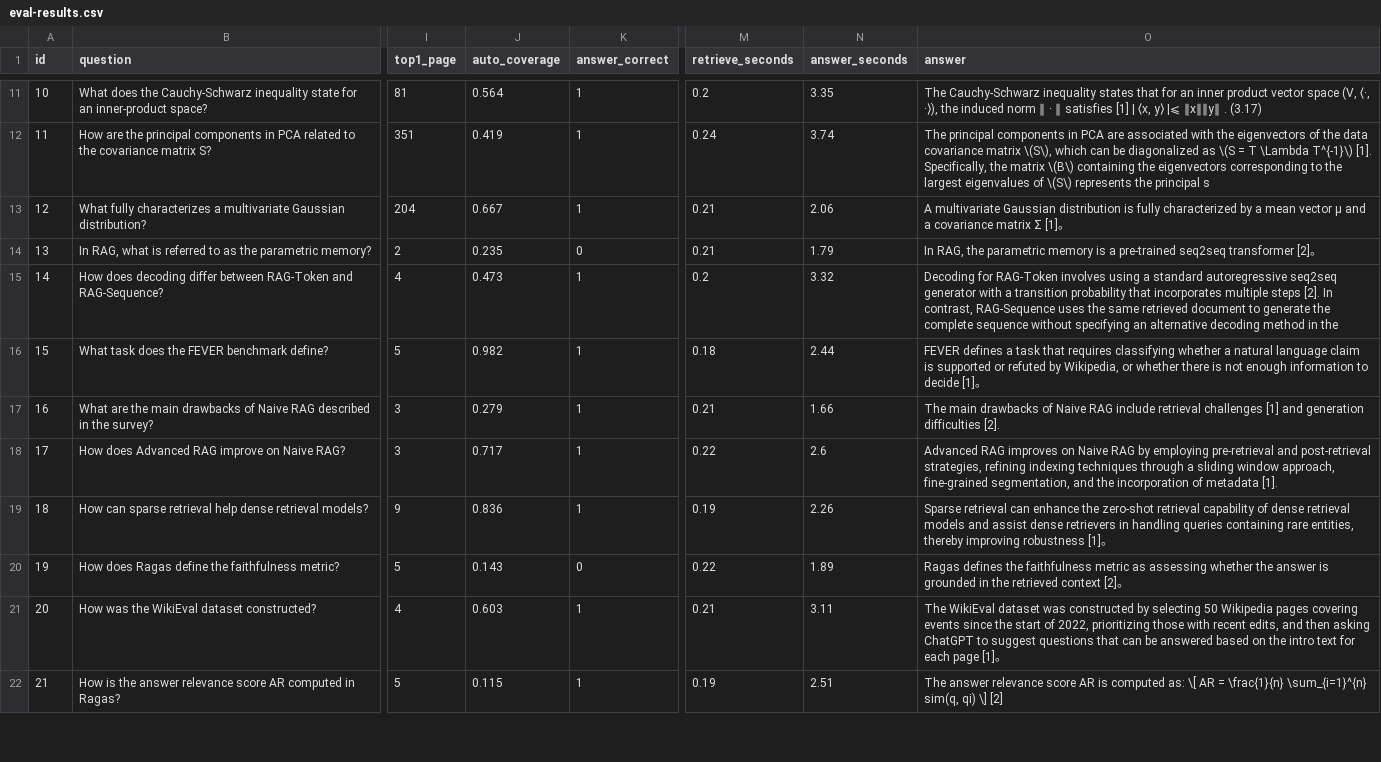
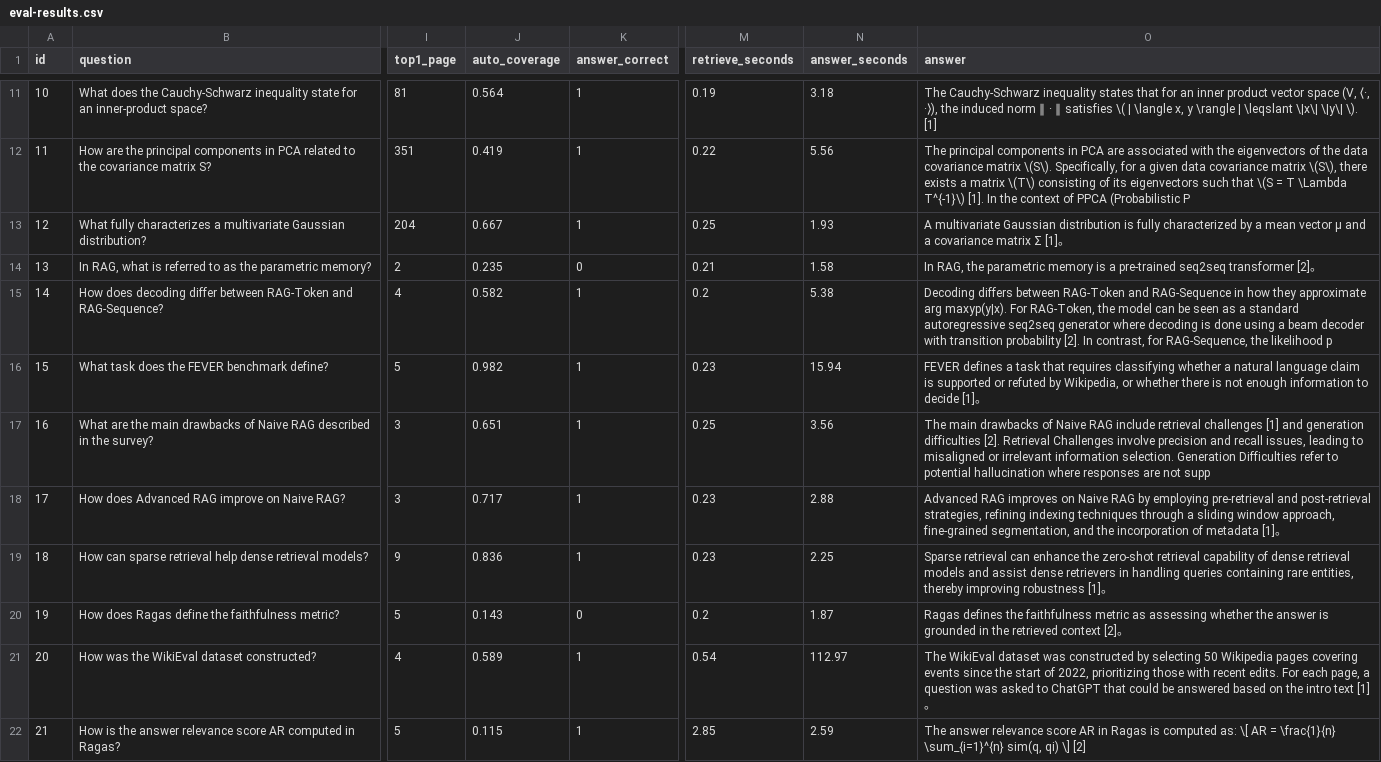
Before and after one commit to liyi123104/ai-kb, a CSV file: data/eval-results.csv, drawn as a sheet; only a part is shown, gaps mark what is left out; the diff covers the shown part only; the diff names each change by its address in the sheet, - before the commit and + after, or states it on an @@ line.

```diff
--- a/data/eval-results.csv
+++ b/data/eval-results.csv
-M11 (retrieve_seconds): 0.2
+M11 (retrieve_seconds): 0.19
-N11 (answer_seconds): 3.35
+N11 (answer_seconds): 3.18
-O11 (answer): …∥ satisfies [1] | ⟨x, y⟩ |⩽ ∥x∥∥y∥ . (3.17)
+O11 (answer): …∥ satisfies \( | \langle x, y \rangle | \leqslant \|x\| \|y\| \). [1]
-M12 (retrieve_seconds): 0.24
+M12 (retrieve_seconds): 0.22
-N12 (answer_seconds): 3.74
+N12 (answer_seconds): 5.56
-O12 (answer): …covariance matrix \(S\), which can be diagonalized as \(S = T \Lambda T^{-1}\) [1]. Specifically, the matrix \(B\) containing the eigenvectors corresponding to the largest eigenvalues of \(S\) represents the principal s
+O12 (answer): …covariance matrix \(S\). Specifically, for a given data covariance matrix \(S\), there exists a matrix \(T\) consisting of its eigenvectors such that \(S = T \Lambda T^{-1}\) [1]. In the context of PPCA (Probabilistic P
-M13 (retrieve_seconds): 0.21
+M13 (retrieve_seconds): 0.25
-N13 (answer_seconds): 2.06
+N13 (answer_seconds): 1.93
-N14 (answer_seconds): 1.79
+N14 (answer_seconds): 1.58
-J15 (auto_coverage): 0.473
+J15 (auto_coverage): 0.582
-N15 (answer_seconds): 3.32
+N15 (answer_seconds): 5.38
-O15 (answer): Decoding for RAG-Token involves using a standard autoregressive seq2seq generator with a transition probability that incorporates multiple steps [2]. In contrast, RAG-Sequence uses the same retrieved document to generate the complete sequence without specifying an alternative decoding method in the
+O15 (answer): Decoding differs between RAG-Token and RAG-Sequence in how they approximate arg maxyp(y|x). For RAG-Token, the model can be seen as a standard autoregressive seq2seq generator where decoding is done using a beam decoder with transition probability [2]. In contrast, for RAG-Sequence, the likelihood p
-M16 (retrieve_seconds): 0.18
+M16 (retrieve_seconds): 0.23
-N16 (answer_seconds): 2.44
+N16 (answer_seconds): 15.94
-J17 (auto_coverage): 0.279
+J17 (auto_coverage): 0.651
-M17 (retrieve_seconds): 0.21
+M17 (retrieve_seconds): 0.25
-N17 (answer_seconds): 1.66
+N17 (answer_seconds): 3.56
-O17 (answer): …difficulties [2].
+O17 (answer): …difficulties [2]. Retrieval Challenges involve precision and recall issues, leading to misaligned or irrelevant information selection. Generation Difficulties refer to potential hallucination where responses are not supp
-M18 (retrieve_seconds): 0.22
+M18 (retrieve_seconds): 0.23
-N18 (answer_seconds): 2.6
+N18 (answer_seconds): 2.88
-O18 (answer): …of metadata [1].
+O18 (answer): …of metadata [1]。
-M19 (retrieve_seconds): 0.19
+M19 (retrieve_seconds): 0.23
-N19 (answer_seconds): 2.26
+N19 (answer_seconds): 2.25
-M20 (retrieve_seconds): 0.22
+M20 (retrieve_seconds): 0.2
-N20 (answer_seconds): 1.89
+N20 (answer_seconds): 1.87
-J21 (auto_coverage): 0.603
+J21 (auto_coverage): 0.589
-M21 (retrieve_seconds): 0.21
+M21 (retrieve_seconds): 0.54
-N21 (answer_seconds): 3.11
+N21 (answer_seconds): 112.97
-O21 (answer): …with recent edits, and then asking ChatGPT to suggest questions that can be answered based on the intro text for each page [1]。
+O21 (answer): …with recent edits. For each page, a question was asked to ChatGPT that could be answered based on the intro text [1]。
-M22 (retrieve_seconds): 0.19
+M22 (retrieve_seconds): 2.85
-N22 (answer_seconds): 2.51
+N22 (answer_seconds): 2.59
-O22 (answer): …score AR is computed…
+O22 (answer): …score AR in Ragas is computed…
```
Also changed, not shown: 55 edited cells elsewhere in this file, data/eval-results-deepseek.csv, 7 other files.
